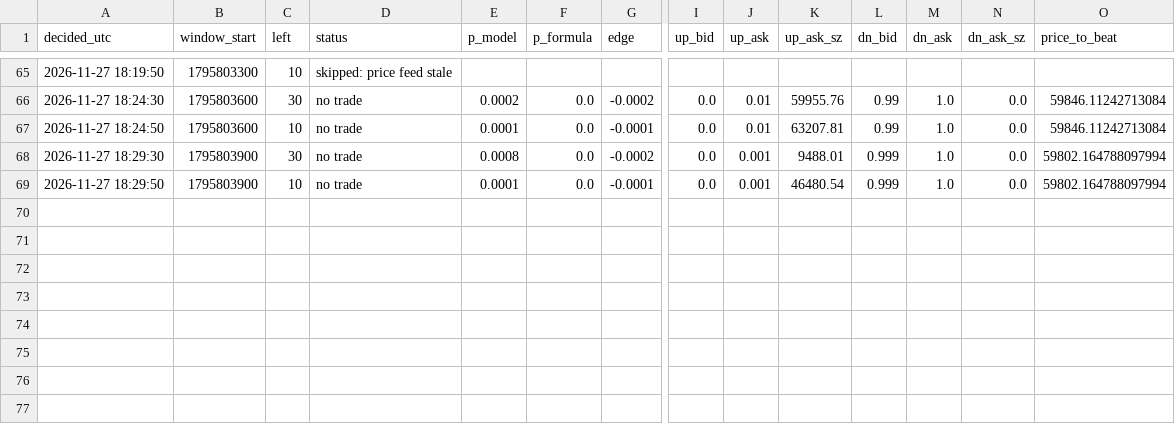
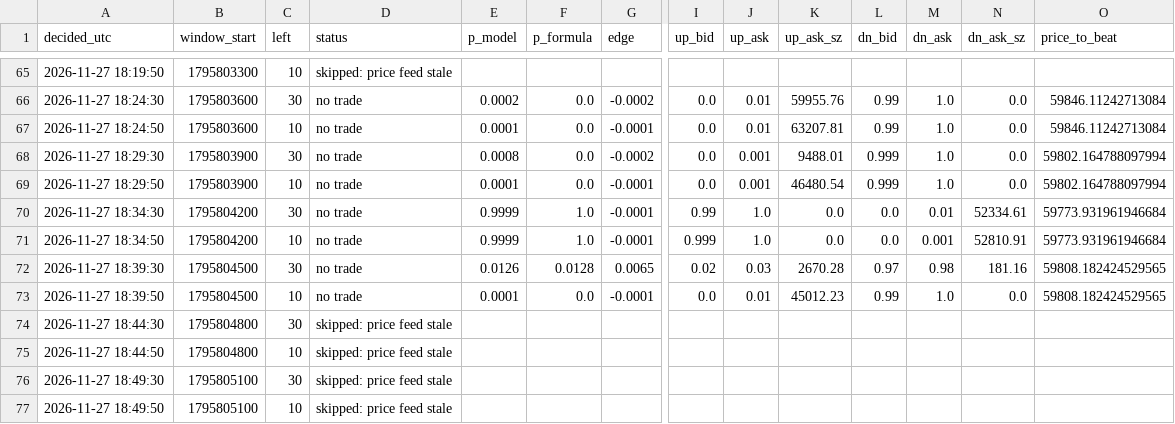
Before and after one commit to X-355/polybot, a CSV file: data/decisions.csv, drawn as a sheet; only a part is shown, gaps mark what is left out; rows hold the shown columns only; the diff names each change by its address in the sheet, - before the commit and + after, or states it on an @@ line.

```diff
--- a/data/decisions.csv
+++ b/data/decisions.csv
+row 70: 2026-11-27 18:34:30 | 1795804200 | 30 | no trade | 0.9999 | 1.0 | -0.0001 | 0.99 | 1.0 | 0.0 | 0.0 | 0.01 | 52334.61 | 59773.931961946684
+row 71: 2026-11-27 18:34:50 | 1795804200 | 10 | no trade | 0.9999 | 1.0 | -0.0001 | 0.999 | 1.0 | 0.0 | 0.0 | 0.001 | 52810.91 | 59773.931961946684
+row 72: 2026-11-27 18:39:30 | 1795804500 | 30 | no trade | 0.0126 | 0.0128 | 0.0065 | 0.02 | 0.03 | 2670.28 | 0.97 | 0.98 | 181.16 | 59808.182424529565
+row 73: 2026-11-27 18:39:50 | 1795804500 | 10 | no trade | 0.0001 | 0.0 | -0.0001 | 0.0 | 0.01 | 45012.23 | 0.99 | 1.0 | 0.0 | 59808.182424529565
+row 74: 2026-11-27 18:44:30 | 1795804800 | 30 | skipped: price feed stale
+row 75: 2026-11-27 18:44:50 | 1795804800 | 10 | skipped: price feed stale
+row 76: 2026-11-27 18:49:30 | 1795805100 | 30 | skipped: price feed stale
+row 77: 2026-11-27 18:49:50 | 1795805100 | 10 | skipped: price feed stale
```
Also changed, not shown: 1 other file.
